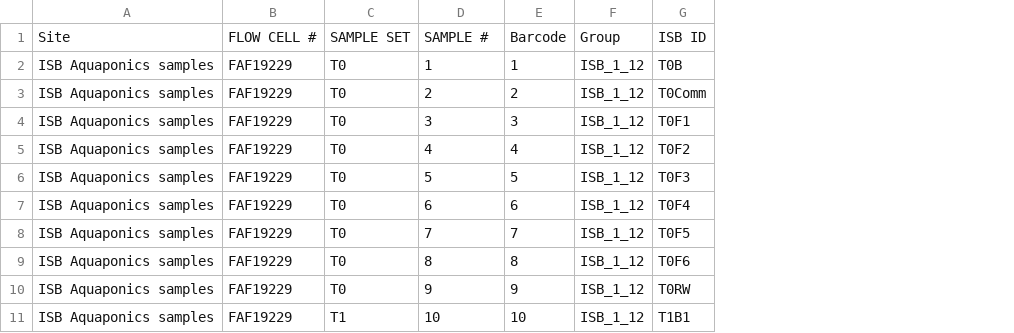
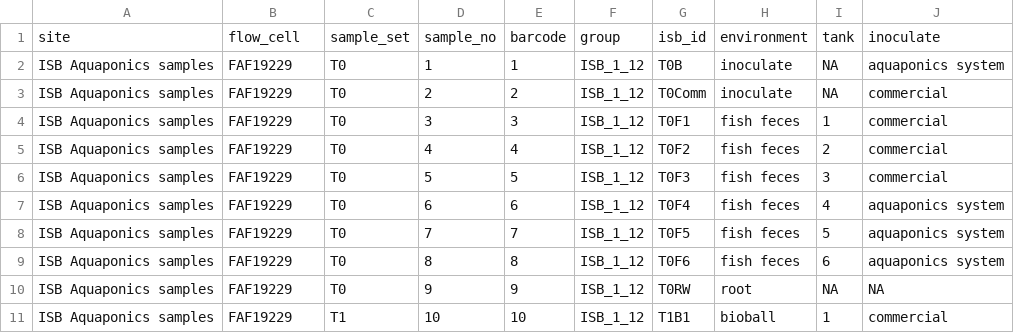
Before and after one commit to Gibbons-Lab/aquaponics, a CSV file: barcodes.csv, drawn as a sheet; only a part is shown; removed rows and columns are numbered as before the commit, all else as after; the diff names each change by its address in the sheet, - before the commit and + after, or states it on an @@ line.

Commit message:
update sample metadata

```diff
--- a/barcodes.csv
+++ b/barcodes.csv
+column H, rows 2-11: inoculate | inoculate | fish feces | fish feces | fish feces | fish feces | fish feces | fish feces | root | bioball
+column I, rows 2-11: NA | NA | 1 | 2 | 3 | 4 | 5 | 6 | NA | 1
+column J, rows 2-11: aquaponics system | commercial | commercial | commercial | commercial | aquaponics system | aquaponics system | aquaponics system | NA | commercial
-row 1: Site | FLOW CELL # | SAMPLE SET | SAMPLE # | Barcode | Group | ISB ID
+row 1: site | flow_cell | sample_set | sample_no | barcode | group | isb_id | environment | tank | inoculate
```
